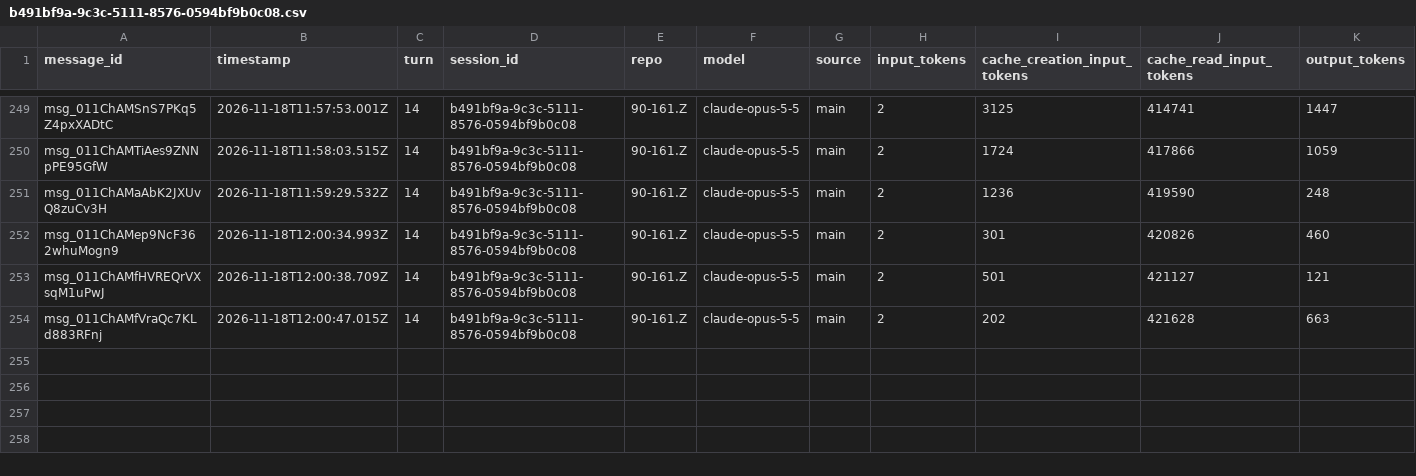
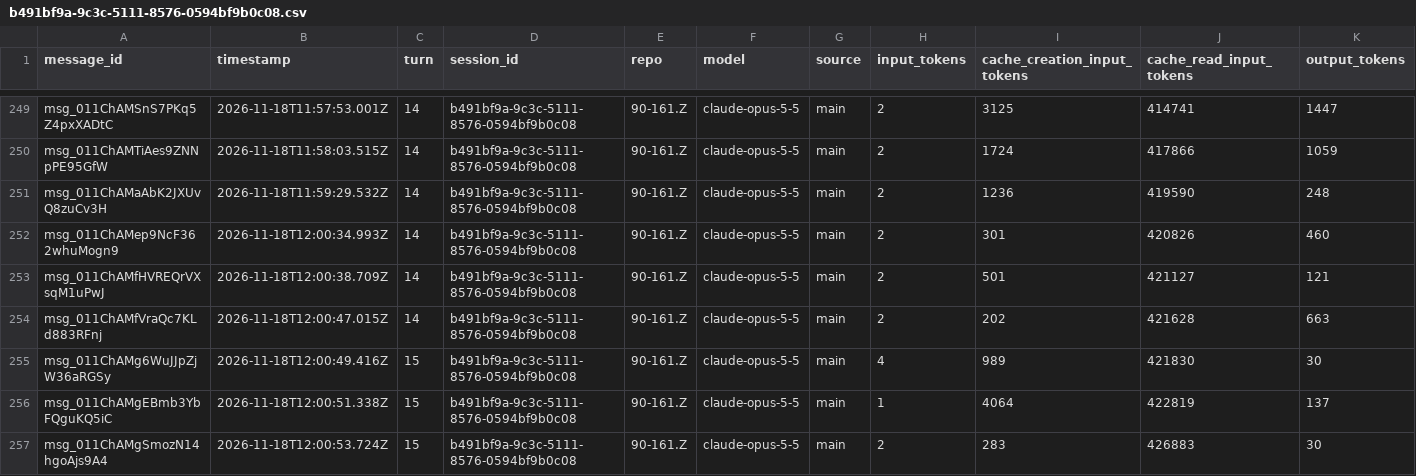
Before and after one commit to rhope-ops/90-161.Z, a CSV file: sessions/b491bf9a-9c3c-5111-8576-0594bf9b0c08.csv, drawn as a sheet; only a part is shown, gaps mark what is left out; the diff names each change by its address in the sheet, - before the commit and + after, or states it on an @@ line.

```diff
--- a/sessions/b491bf9a-9c3c-5111-8576-0594bf9b0c08.csv
+++ b/sessions/b491bf9a-9c3c-5111-8576-0594bf9b0c08.csv
+row 255: msg_011ChAMg6WuJJpZjW36aRGSy | 2026-11-18T12:00:49.416Z | 15 | b491bf9a-9c3c-5111-8576-0594bf9b0c08 | 90-161.Z | claude-opus-5-5 | main | 4 | 989 | 421830 | 30
+row 256: msg_011ChAMgEBmb3YbFQguKQ5iC | 2026-11-18T12:00:51.338Z | 15 | b491bf9a-9c3c-5111-8576-0594bf9b0c08 | 90-161.Z | claude-opus-5-5 | main | 1 | 4064 | 422819 | 137
+row 257: msg_011ChAMgSmozN14hgoAjs9A4 | 2026-11-18T12:00:53.724Z | 15 | b491bf9a-9c3c-5111-8576-0594bf9b0c08 | 90-161.Z | claude-opus-5-5 | main | 2 | 283 | 426883 | 30
```
